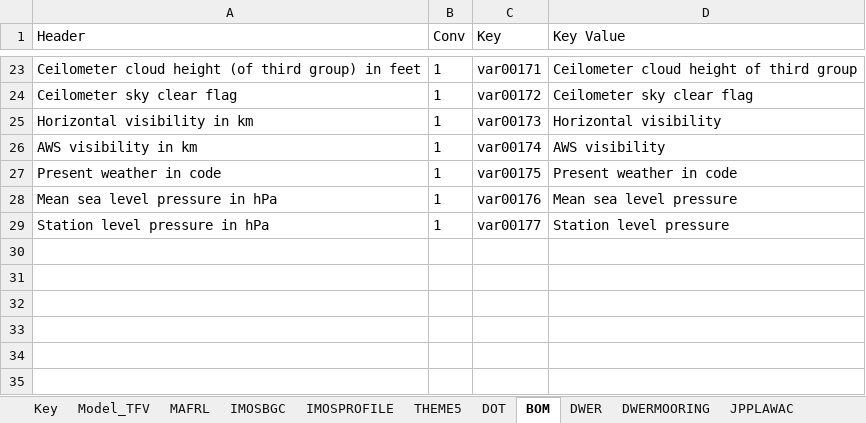
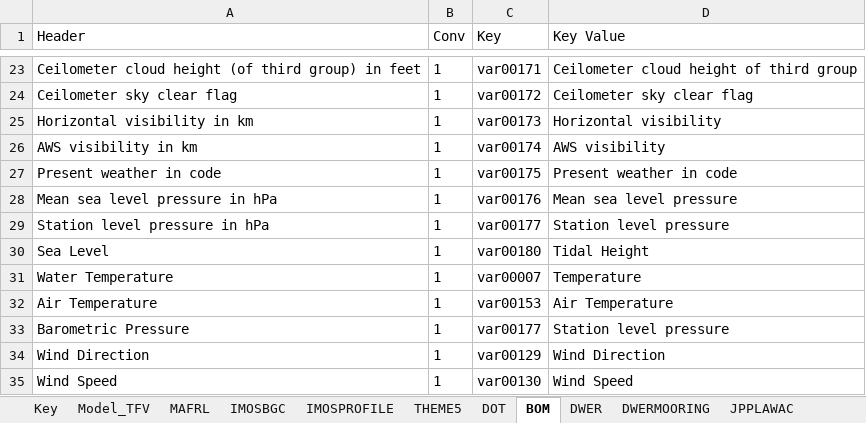
Before and after one commit to SEAF-CS/csiem-data, an Excel workbook: data-governance/variable_key.xlsx, sheet BOM, drawn as a sheet; only a part is shown, gaps mark what is left out; values as stored, in another font and other column widths than the file's, no borders; the diff names each change by its address in the sheet, - before the commit and + after, or states it on an @@ line.

```diff
--- a/data-governance/variable_key.xlsx (sheet BOM)
+++ b/data-governance/variable_key.xlsx (sheet BOM)
+row 30: Sea Level | 1 | var00180 | Tidal Height
+row 31: Water Temperature | 1 | var00007 | Temperature
+row 32: Air Temperature | 1 | var00153 | Air Temperature
+row 33: Barometric Pressure | 1 | var00177 | Station level pressure
+row 34: Wind Direction | 1 | var00129 | Wind Direction
+row 35: Wind Speed | 1 | var00130 | Wind Speed
```
Also changed, not shown: sheet DOT, sheet FPA_BMT, sheet WC_BMT, sheet Key, sheet THEME5, other sheet tabs.
